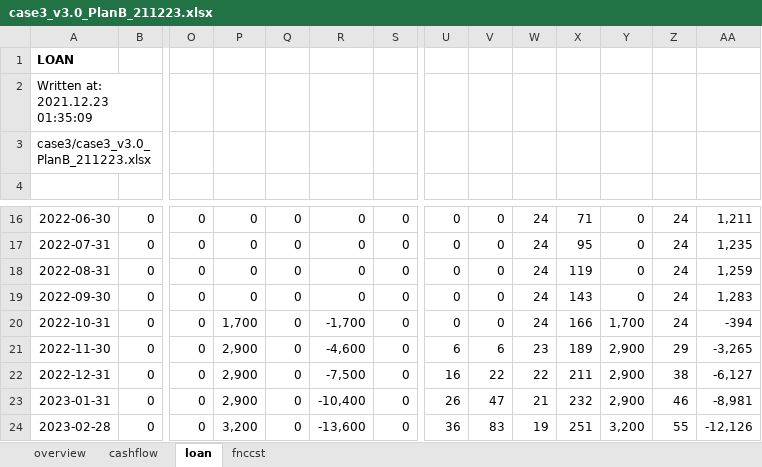
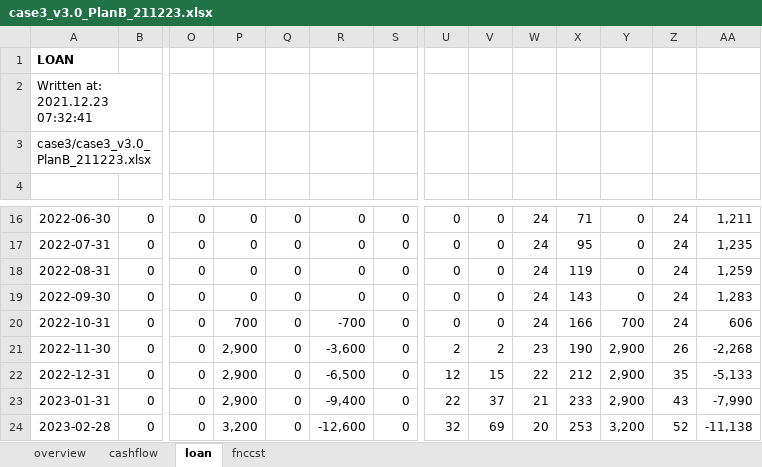
Before and after one commit to kphong16/Financial_Model-CashFlow4, an Excel workbook: case3/case3_v3.0_PlanB_211223.xlsx, sheet loan, drawn as a sheet; only a part is shown, gaps mark what is left out; values as stored, in another font and other column widths than the file's, no borders; the diff covers the shown part only; the diff names each change by its address in the sheet, - before the commit and + after, or states it on an @@ line.

```diff
--- a/case3/case3_v3.0_PlanB_211223.xlsx (sheet loan)
+++ b/case3/case3_v3.0_PlanB_211223.xlsx (sheet loan)
-A2: Written at: 2021.12.23 01:35:09
+A2: Written at: 2021.12.23 07:32:41
-P20: 1,700
+P20: 700
-R20: -1,700
+R20: -700
-Y20: 1,700
+Y20: 700
-AA20: -394
+AA20: 606
-R21: -4,600
+R21: -3,600
-U21: 6
+U21: 2
-V21: 6
+V21: 2
-X21: 189
+X21: 190
-Z21: 29
+Z21: 26
-AA21: -3,265
+AA21: -2,268
-R22: -7,500
+R22: -6,500
-U22: 16
+U22: 12
-V22: 22
+V22: 15
-X22: 211
+X22: 212
-Z22: 38
+Z22: 35
-AA22: -6,127
+AA22: -5,133
-R23: -10,400
+R23: -9,400
-U23: 26
+U23: 22
-V23: 47
+V23: 37
-X23: 232
+X23: 233
-Z23: 46
+Z23: 43
-AA23: -8,981
+AA23: -7,990
-R24: -13,600
+R24: -12,600
-U24: 36
+U24: 32
-V24: 83
+V24: 69
-W24: 19
+W24: 20
-X24: 251
+X24: 253
-Z24: 55
+Z24: 52
-AA24: -12,126
+AA24: -11,138
```
Also changed, not shown: 152 edited cells elsewhere in this sheet, sheet cashflow, sheet fnccst, sheet overview, 10 other files.
